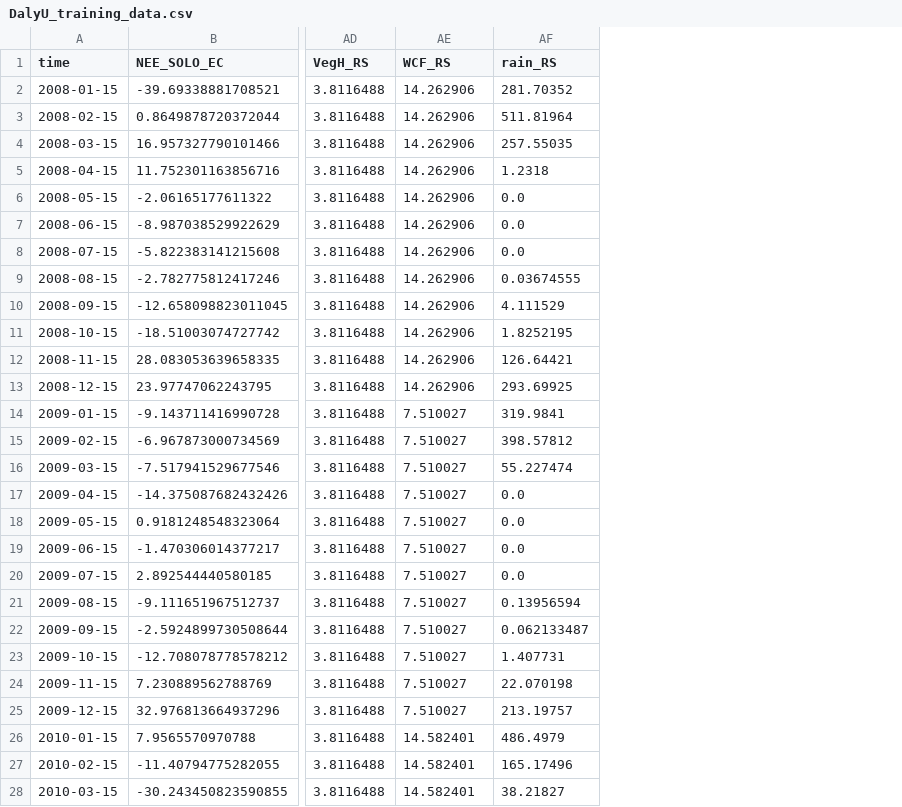
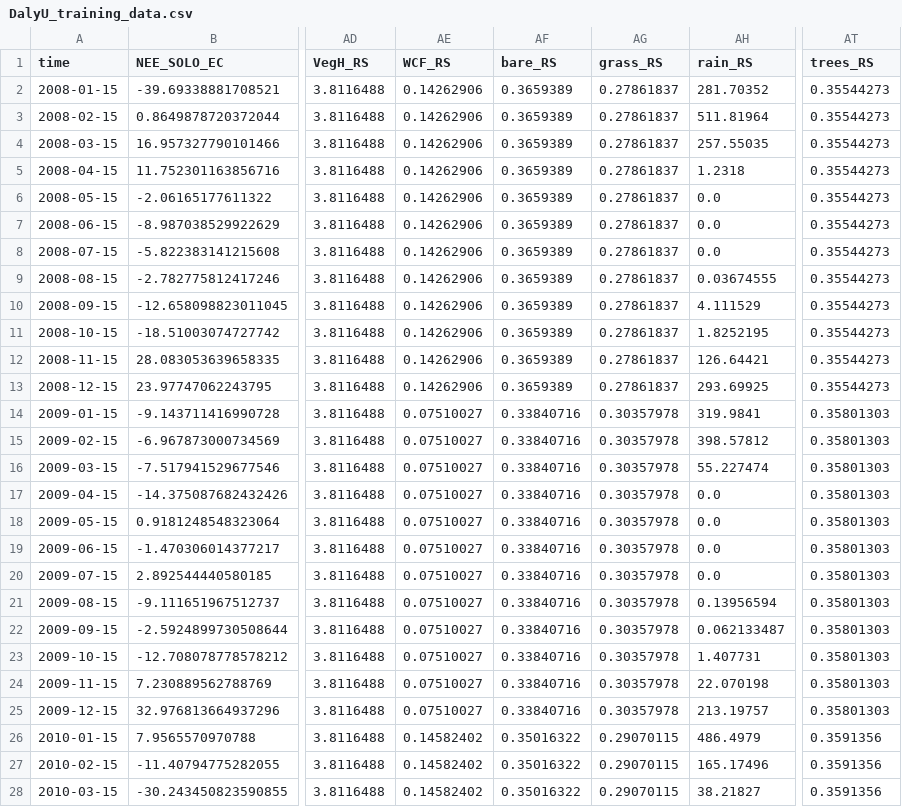
Before and after one commit to cbur24/climate-carbon-interactions, a CSV file: results/training_data/DalyU_training_data.csv, drawn as a sheet; only a part is shown, gaps mark what is left out; the diff covers the shown part only; the diff names each change by its address in the sheet, - before the commit and + after, or states it on an @@ line.

```diff
--- a/results/training_data/DalyU_training_data.csv
+++ b/results/training_data/DalyU_training_data.csv
+column AF (bare_RS), rows 2-28: 0.3659389 | 0.3659389 | 0.3659389 | 0.3659389 | 0.3659389 | 0.3659389 | 0.3659389 | 0.3659389 | 0.3659389 | 0.3659389 | 0.3659389 | 0.3659389 | 0.33840716 | 0.33840716 | 0.33840716 | 0.33840716 | 0.33840716 | 0.33840716 | 0.33840716 | 0.33840716 | 0.33840716 | 0.33840716 | 0.33840716 | 0.33840716 | 0.35016322 | 0.35016322 | 0.35016322
+column AG (grass_RS), rows 2-28: 0.27861837 | 0.27861837 | 0.27861837 | 0.27861837 | 0.27861837 | 0.27861837 | 0.27861837 | 0.27861837 | 0.27861837 | 0.27861837 | 0.27861837 | 0.27861837 | 0.30357978 | 0.30357978 | 0.30357978 | 0.30357978 | 0.30357978 | 0.30357978 | 0.30357978 | 0.30357978 | 0.30357978 | 0.30357978 | 0.30357978 | 0.30357978 | 0.29070115 | 0.29070115 | 0.29070115
+column AT (trees_RS), rows 2-28: 0.35544273 | 0.35544273 | 0.35544273 | 0.35544273 | 0.35544273 | 0.35544273 | 0.35544273 | 0.35544273 | 0.35544273 | 0.35544273 | 0.35544273 | 0.35544273 | 0.35801303 | 0.35801303 | 0.35801303 | 0.35801303 | 0.35801303 | 0.35801303 | 0.35801303 | 0.35801303 | 0.35801303 | 0.35801303 | 0.35801303 | 0.35801303 | 0.3591356 | 0.3591356 | 0.3591356
-AE2:AE13 (WCF_RS): 14.262906
+AE2:AE13 (WCF_RS): 0.14262906
-AE14:AE25 (WCF_RS): 7.510027
+AE14:AE25 (WCF_RS): 0.07510027
-AE26:AE28 (WCF_RS): 14.582401
+AE26:AE28 (WCF_RS): 0.14582402
```
Also changed, not shown: 149 edited cells elsewhere in this file, results/training_data/Alice_training_data.csv, results/training_data/Calpe_training_data.csv, 37 other files.
